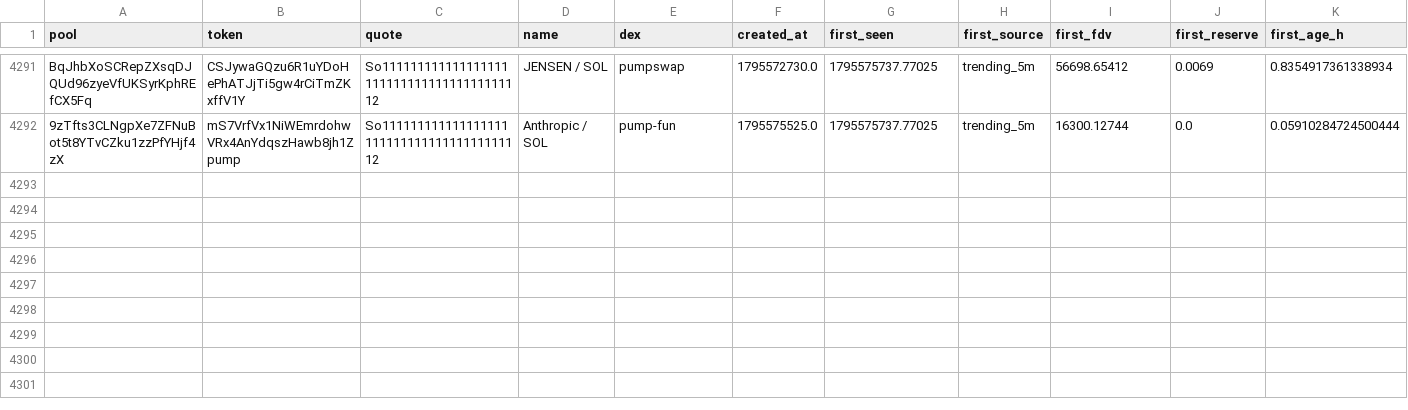
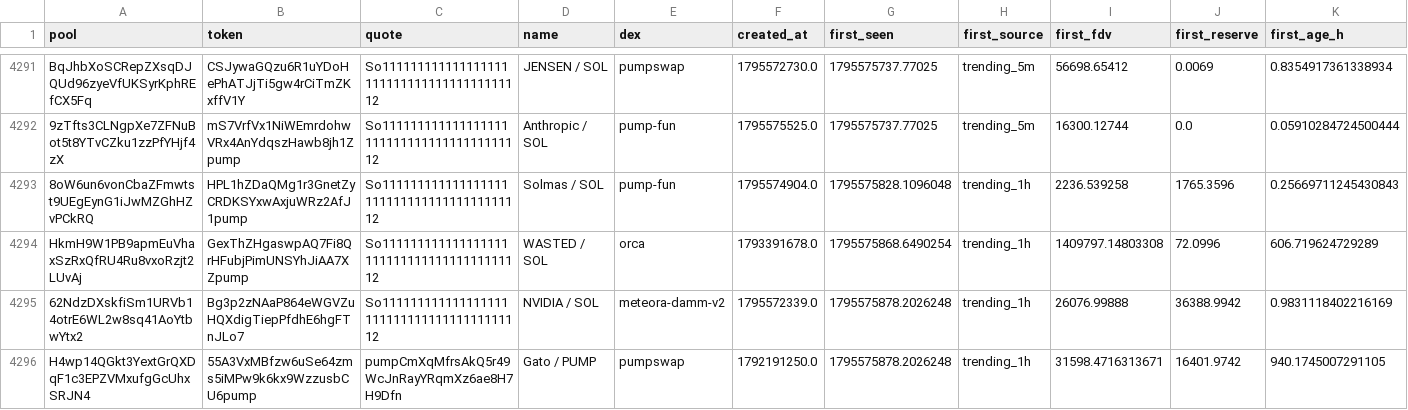
Before and after one commit to davidbobholz-stack/young-coin-collector., a CSV file: shards/2026-11-25/pools_seen.csv, drawn as a sheet; only a part is shown, gaps mark what is left out.

```diff
--- a/shards/2026-11-25/pools_seen.csv
+++ b/shards/2026-11-25/pools_seen.csv
@@ -4292 +4292,5 @@ BqJhbXoSCRepZXsqDJQUd96zyeVfUKSyrKphREfCX5Fq,CSJywaGQzu6R1uYDoHePhATJjTi5gw4rCiT
 9zTfts3CLNgpXe7ZFNuBot5t8YTvCZku1zzPfYHjf4zX,mS7VrfVx1NiWEmrdohwVRx4AnYdqszHawb8jh1Zpump,So11111111111111111111111111111111111111112,Anthropic / SOL,pump-fun,1795575525.0,1795575737.77025,trending_5m,16300.12744,0.0,0.05910284724500444
+8oW6un6vonCbaZFmwtst9UEgEynG1iJwMZGhHZvPCkRQ,HPL1hZDaQMg1r3GnetZyCRDKSYxwAxjuWRz2AfJ1pump,So11111111111111111111111111111111111111112,Solmas / SOL,pump-fun,1795574904.0,1795575828.1096048,trending_1h,2236.539258,1765.3596,0.25669711245430843
+HkmH9W1PB9apmEuVhaxSzRxQfRU4Ru8vxoRzjt2LUvAj,GexThZHgaswpAQ7Fi8QrHFubjPimUNSYhJiAA7XZpump,So11111111111111111111111111111111111111112,WASTED / SOL,orca,1793391678.0,1795575868.6490254,trending_1h,1409797.14803308,72.0996,606.719624729289
+62NdzDXskfiSm1URVb14otrE6WL2w8sq41AoYtbwYtx2,Bg3p2zNAaP864eWGVZuHQXdigTiepPfdhE6hgFTnJLo7,So11111111111111111111111111111111111111112,NVIDIA / SOL,meteora-damm-v2,1795572339.0,1795575878.2026248,trending_1h,26076.99888,36388.9942,0.9831118402216169
+H4wp14QGkt3YextGrQXDqF1c3EPZVMxufgGcUhxSRJN4,55A3VxMBfzw6uSe64zms5iMPw9k6kx9WzzusbCU6pump,pumpCmXqMfrsAkQ5r49WcJnRayYRqmXz6ae8H7H9Dfn,Gato / PUMP,pumpswap,1792191250.0,1795575878.2026248,trending_1h,31598.4716313671,16401.9742,940.1745007291105
```
Also changed, not shown: 8 other files.
